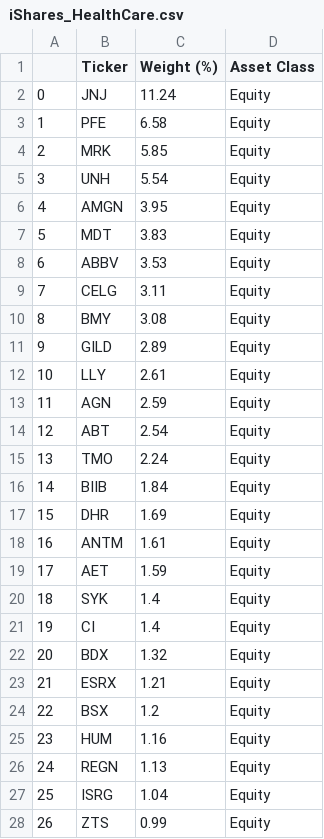
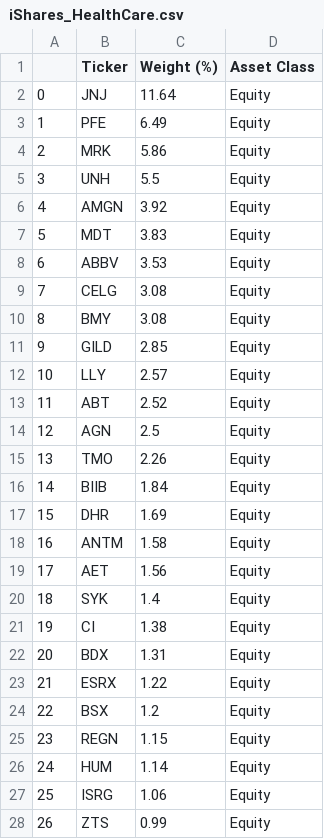
Before and after one commit to kshahzada/ETF-Scraping, a CSV file: ETFData/iShares_HealthCare.csv, drawn as a sheet; only a part is shown; removed rows and columns are numbered as before the commit, all else as after; the diff covers the shown part only; the diff names each change by its address in the sheet, - before the commit and + after, or states it on an @@ line.

```diff
--- a/ETFData/iShares_HealthCare.csv
+++ b/ETFData/iShares_HealthCare.csv
-C2 (Weight (%)): 11.24
+C2 (Weight (%)): 11.64
-C3 (Weight (%)): 6.58
+C3 (Weight (%)): 6.49
-C4 (Weight (%)): 5.85
+C4 (Weight (%)): 5.86
-C5 (Weight (%)): 5.54
+C5 (Weight (%)): 5.5
-C6 (Weight (%)): 3.95
+C6 (Weight (%)): 3.92
-C9 (Weight (%)): 3.11
+C9 (Weight (%)): 3.08
-C11 (Weight (%)): 2.89
+C11 (Weight (%)): 2.85
-C12 (Weight (%)): 2.61
+C12 (Weight (%)): 2.57
-row 13: 11 | AGN | 2.59 | Equity
@@ column A renumbered between rows 13 and 118 @@
-C13 (Weight (%)): 2.54
+C13 (Weight (%)): 2.52
+row 14: 12 | AGN | 2.5 | Equity
-C15 (Weight (%)): 2.24
+C15 (Weight (%)): 2.26
-C18 (Weight (%)): 1.61
+C18 (Weight (%)): 1.58
-C19 (Weight (%)): 1.59
+C19 (Weight (%)): 1.56
-C21 (Weight (%)): 1.4
+C21 (Weight (%)): 1.38
-C22 (Weight (%)): 1.32
+C22 (Weight (%)): 1.31
-C23 (Weight (%)): 1.21
+C23 (Weight (%)): 1.22
-row 25: 23 | HUM | 1.16 | Equity
-C25 (Weight (%)): 1.13
+C25 (Weight (%)): 1.15
+row 26: 24 | HUM | 1.14 | Equity
-C27 (Weight (%)): 1.04
+C27 (Weight (%)): 1.06
```
Also changed, not shown: 15 added rows, 15 removed rows, 10 moved rows and 20 edited cells elsewhere in this file, DailyStockData/directory.csv, ETFData/iShares_MedDev.csv, 2 other files.
